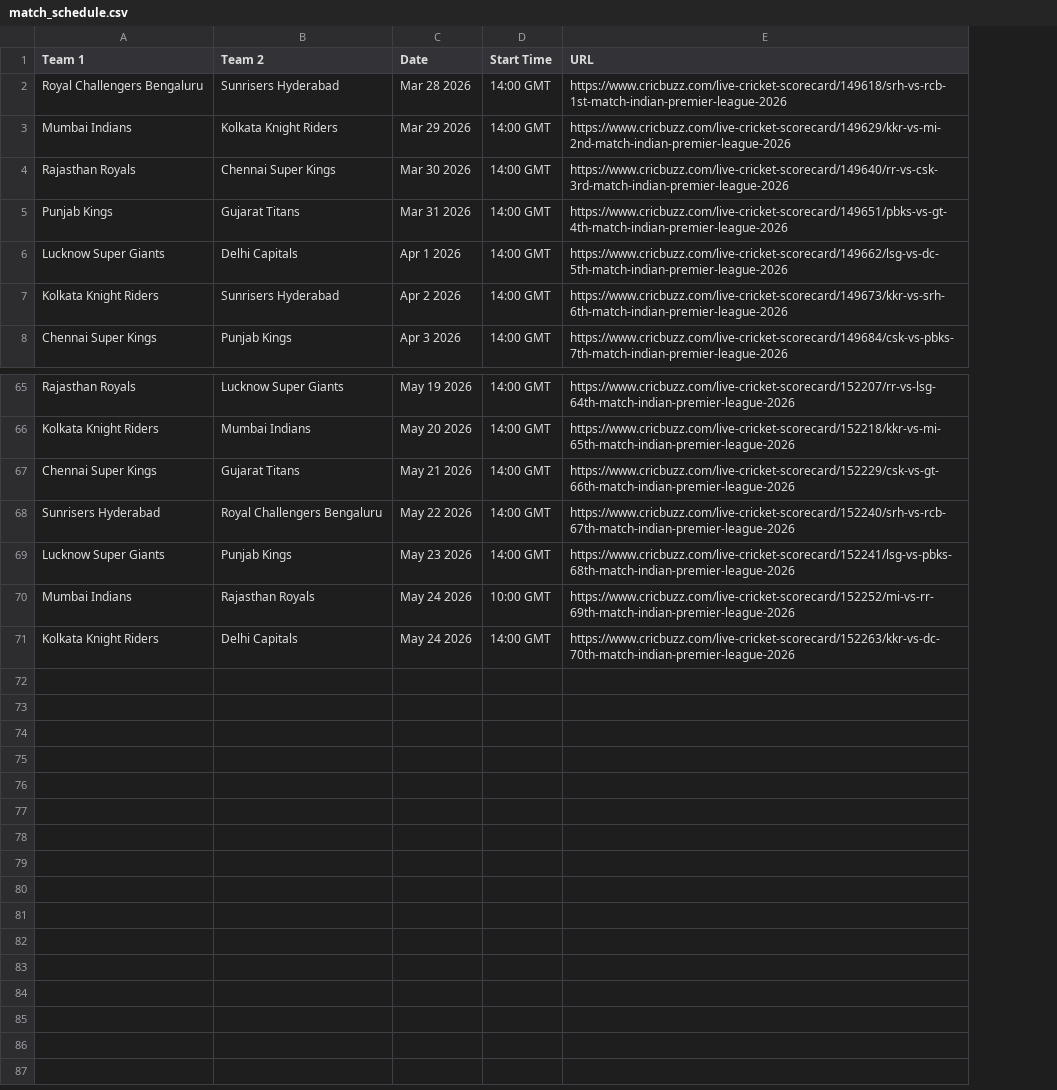
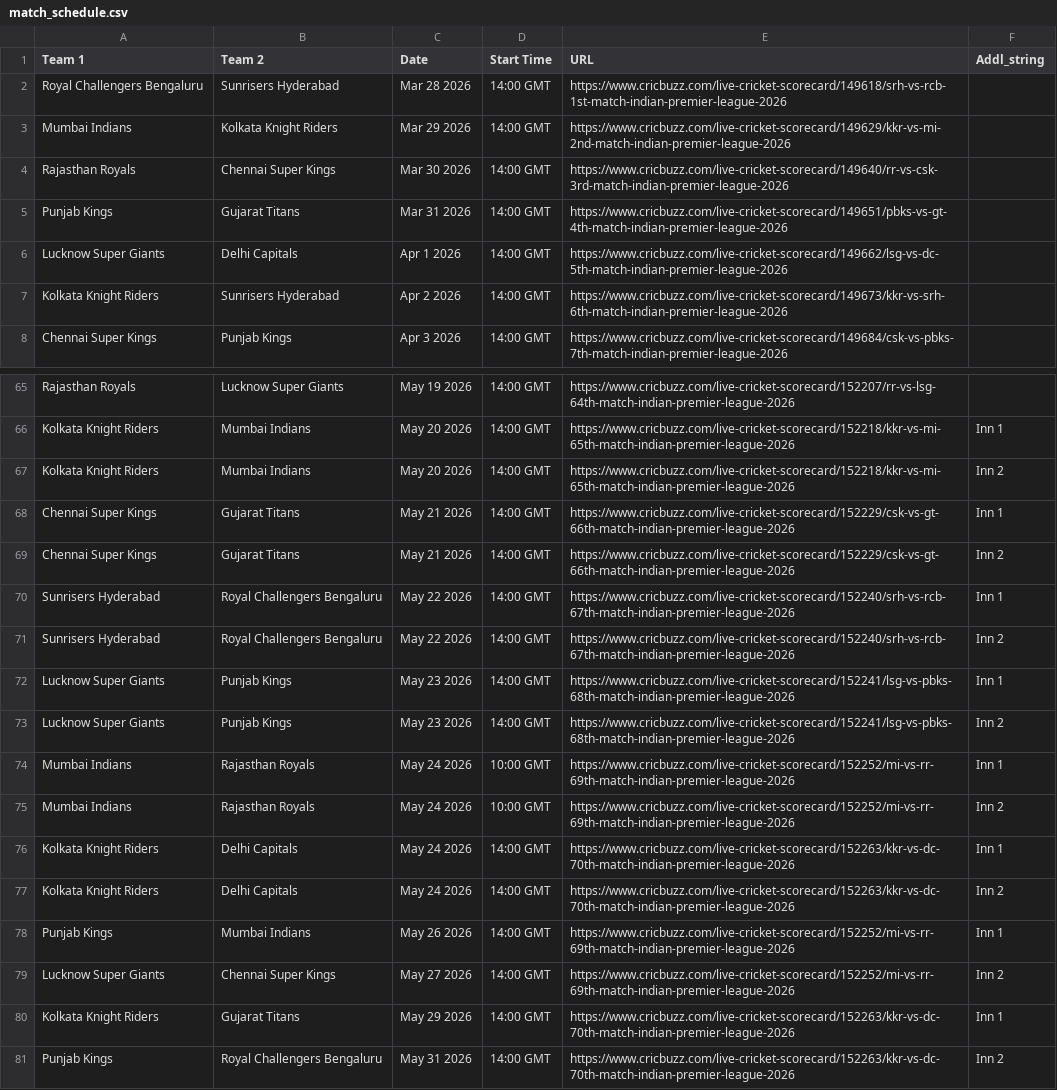
Before and after one commit to rounakdey/AIPL_Fantasy, a CSV file: match_schedule.csv, drawn as a sheet; only a part is shown, gaps mark what is left out; the diff names each change by its address in the sheet, - before the commit and + after, or states it on an @@ line.

Commit message:
Expanded matches, implemented round 8 half-match H2H rules

```diff
--- a/match_schedule.csv
+++ b/match_schedule.csv
+column F (Addl_string), row 66: Inn 1; rows 69-70: Inn 2 | Inn 1; rows 73-74: Inn 2 | Inn 1; row 76: Inn 1
+row 67: Kolkata Knight Riders | Mumbai Indians | May 20 2026 | 14:00 GMT | https://www.cricbuzz.com/live-cricket-scorecard/152218/kkr-vs-mi-65th-match-indian-premier-league-2026 | Inn 2
+row 68: Chennai Super Kings | Gujarat Titans | May 21 2026 | 14:00 GMT | https://www.cricbuzz.com/live-cricket-scorecard/152229/csk-vs-gt-66th-match-indian-premier-league-2026 | Inn 1
+row 71: Sunrisers Hyderabad | Royal Challengers Bengaluru | May 22 2026 | 14:00 GMT | https://www.cricbuzz.com/live-cricket-scorecard/152240/srh-vs-rcb-67th-match-indian-premier-league-2026 | Inn 2
+row 72: Lucknow Super Giants | Punjab Kings | May 23 2026 | 14:00 GMT | https://www.cricbuzz.com/live-cricket-scorecard/152241/lsg-vs-pbks-68th-match-indian-premier-league-2026 | Inn 1
+row 75: Mumbai Indians | Rajasthan Royals | May 24 2026 | 10:00 GMT | https://www.cricbuzz.com/live-cricket-scorecard/152252/mi-vs-rr-69th-match-indian-premier-league-2026 | Inn 2
+row 77: Kolkata Knight Riders | Delhi Capitals | May 24 2026 | 14:00 GMT | https://www.cricbuzz.com/live-cricket-scorecard/152263/kkr-vs-dc-70th-match-indian-premier-league-2026 | Inn 2
+row 78: Punjab Kings | Mumbai Indians | May 26 2026 | 14:00 GMT | https://www.cricbuzz.com/live-cricket-scorecard/152252/mi-vs-rr-69th-match-indian-premier-league-2026 | Inn 1
+row 79: Lucknow Super Giants | Chennai Super Kings | May 27 2026 | 14:00 GMT | https://www.cricbuzz.com/live-cricket-scorecard/152252/mi-vs-rr-69th-match-indian-premier-league-2026 | Inn 2
+row 80: Kolkata Knight Riders | Gujarat Titans | May 29 2026 | 14:00 GMT | https://www.cricbuzz.com/live-cricket-scorecard/152263/kkr-vs-dc-70th-match-indian-premier-league-2026 | Inn 1
+row 81: Punjab Kings | Royal Challengers Bengaluru | May 31 2026 | 14:00 GMT | https://www.cricbuzz.com/live-cricket-scorecard/152263/kkr-vs-dc-70th-match-indian-premier-league-2026 | Inn 2
```
Also changed, not shown: h2h_schedule.csv, 8 other files.
